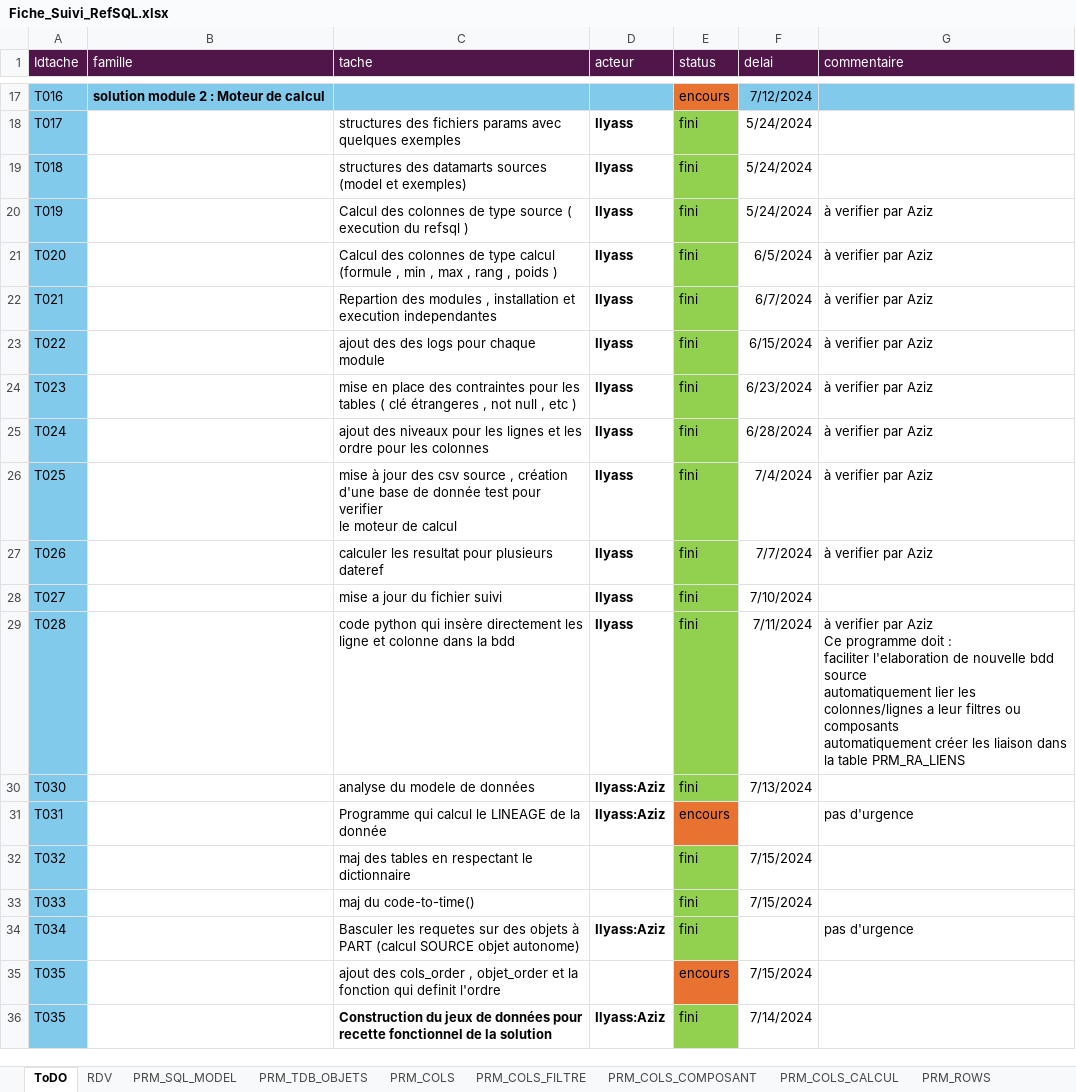
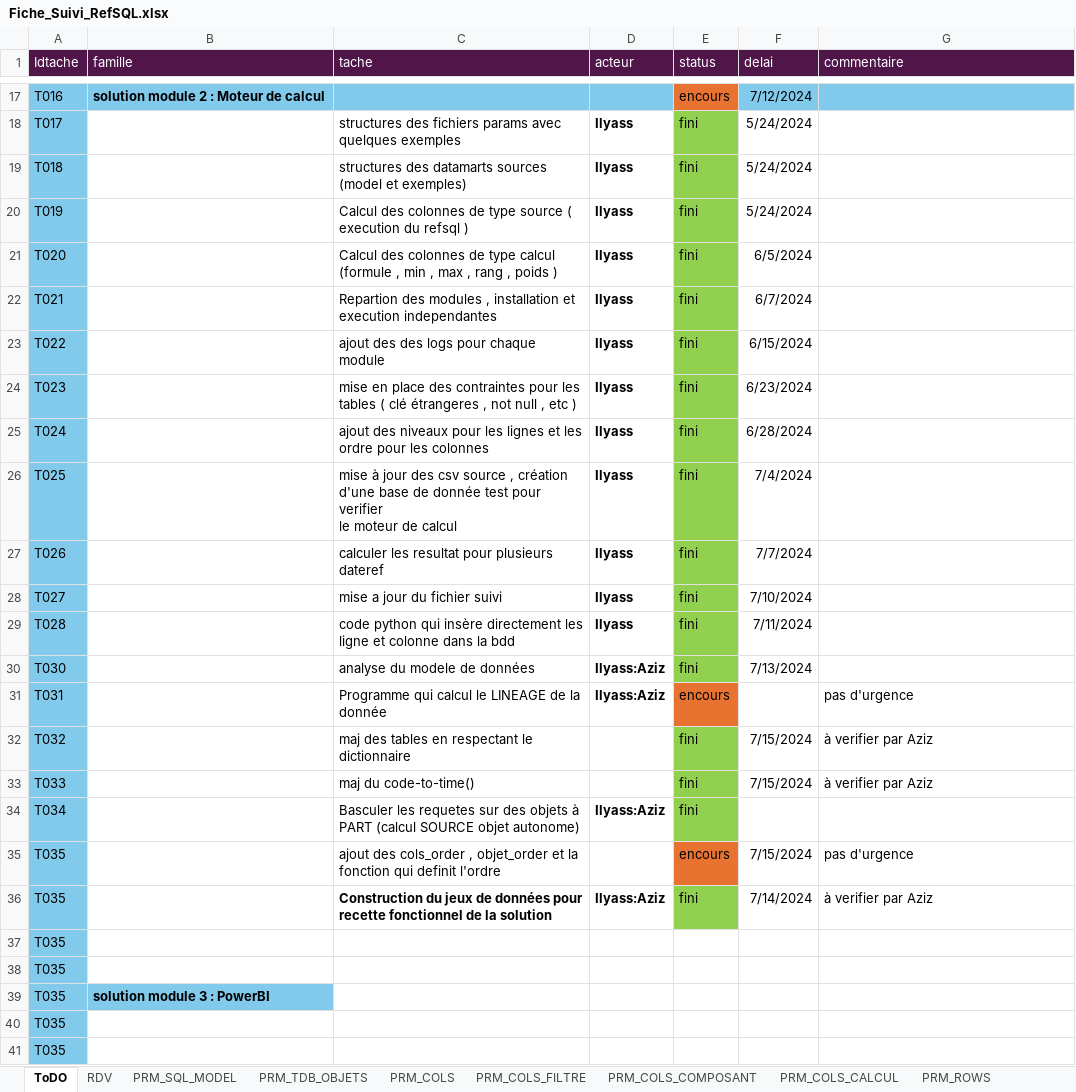
Before and after one commit to ilyasstop500/Mission, an Excel workbook: 00_gestion/Fiche_Suivi_RefSQL.xlsx, sheet ToDO, drawn as a sheet; only a part is shown, gaps mark what is left out; values as stored, in another font and other column widths than the file's, no borders; ↵ is a line break in a cell; the diff names each change by its address in the sheet, - before the commit and + after, or states it on an @@ line.

Commit message:
ff16

```diff
--- a/00_gestion/Fiche_Suivi_RefSQL.xlsx (sheet ToDO)
+++ b/00_gestion/Fiche_Suivi_RefSQL.xlsx (sheet ToDO)
-G20:G27 (commentaire): à verifier par Aziz
+G20:G27 (commentaire): (empty)
-G29 (commentaire): à verifier par Aziz ↵ Ce programme doit : ↵ faciliter l'elaboration de nouvelle bdd source ↵ automatiquement lier les colonnes/lignes a leur filtres ou composants ↵ automatiquement créer les liaison dans la table PRM_RA_LIENS
+G29 (commentaire): (empty)
-G32:G33 (commentaire): (empty)
+G32:G33 (commentaire): à verifier par Aziz
-G34 (commentaire): pas d'urgence
+G34 (commentaire): (empty)
-G35 (commentaire): (empty)
+G35 (commentaire): pas d'urgence
-G36 (commentaire): (empty)
+G36 (commentaire): à verifier par Aziz
+row 37: T035
+row 38: T035
+row 39: T035 | solution module 3 : PowerBI
+row 40: T035
+row 41: T035
```
